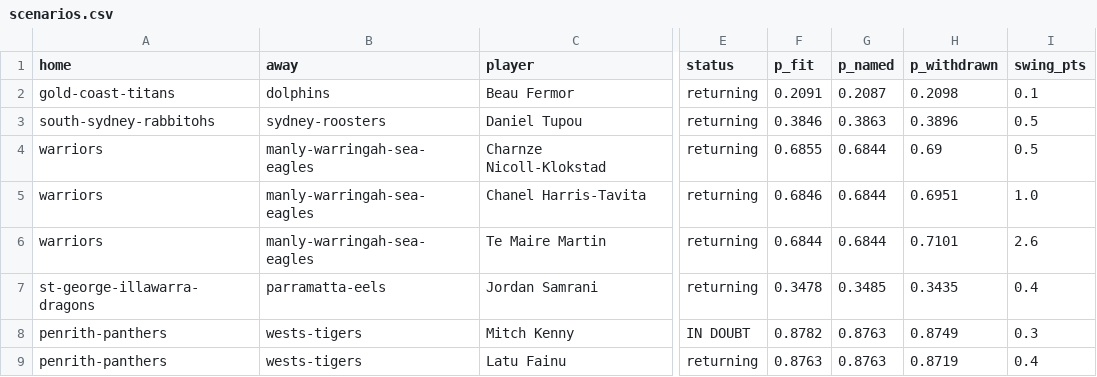
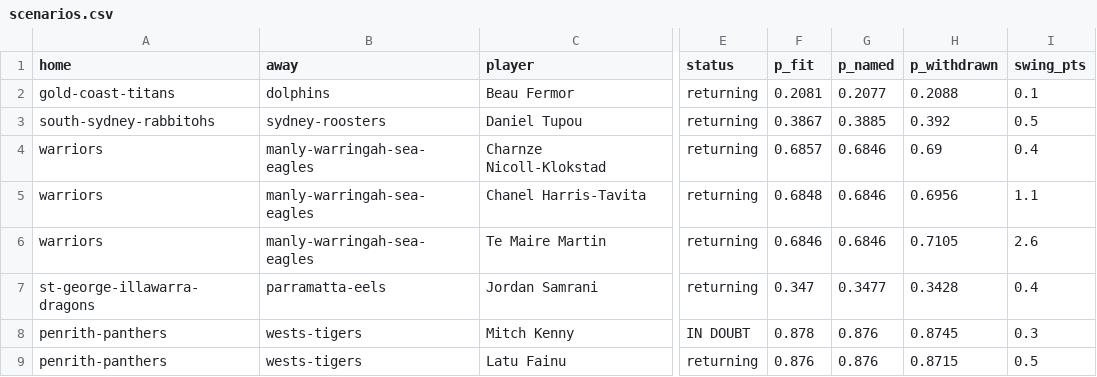
Before and after one commit to Mr-XMS/nrl-model, a CSV file: scenarios.csv, drawn as a sheet; only a part is shown, gaps mark what is left out; the diff names each change by its address in the sheet, - before the commit and + after, or states it on an @@ line.

```diff
--- a/scenarios.csv
+++ b/scenarios.csv
-F2 (p_fit): 0.2091
+F2 (p_fit): 0.2081
-G2 (p_named): 0.2087
+G2 (p_named): 0.2077
-H2 (p_withdrawn): 0.2098
+H2 (p_withdrawn): 0.2088
-F3 (p_fit): 0.3846
+F3 (p_fit): 0.3867
-G3 (p_named): 0.3863
+G3 (p_named): 0.3885
-H3 (p_withdrawn): 0.3896
+H3 (p_withdrawn): 0.392
-F4 (p_fit): 0.6855
+F4 (p_fit): 0.6857
-G4:G6 (p_named): 0.6844
+G4:G6 (p_named): 0.6846
-I4 (swing_pts): 0.5
+I4 (swing_pts): 0.4
-F5 (p_fit): 0.6846
+F5 (p_fit): 0.6848
-H5 (p_withdrawn): 0.6951
+H5 (p_withdrawn): 0.6956
-I5 (swing_pts): 1.0
+I5 (swing_pts): 1.1
-F6 (p_fit): 0.6844
+F6 (p_fit): 0.6846
-H6 (p_withdrawn): 0.7101
+H6 (p_withdrawn): 0.7105
-F7 (p_fit): 0.3478
+F7 (p_fit): 0.347
-G7 (p_named): 0.3485
+G7 (p_named): 0.3477
-H7 (p_withdrawn): 0.3435
+H7 (p_withdrawn): 0.3428
-F8 (p_fit): 0.8782
+F8 (p_fit): 0.878
-G8:G9 (p_named): 0.8763
+G8:G9 (p_named): 0.876
-H8 (p_withdrawn): 0.8749
+H8 (p_withdrawn): 0.8745
-F9 (p_fit): 0.8763
+F9 (p_fit): 0.876
-H9 (p_withdrawn): 0.8719
+H9 (p_withdrawn): 0.8715
-I9 (swing_pts): 0.4
+I9 (swing_pts): 0.5
```
Also changed, not shown: forecast_history.csv, nrl_results.csv, 16 other files.
